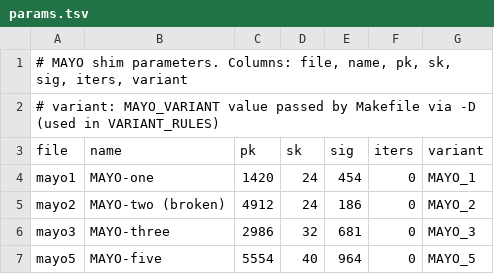
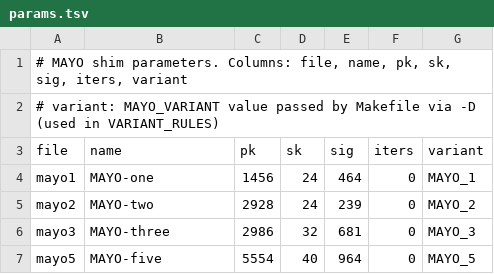
Before and after one commit to PQShield/nist-sigs-zoo, a TSV file: bench/schemes/mayo/params.tsv, drawn as a sheet.

```diff
--- a/bench/schemes/mayo/params.tsv
+++ b/bench/schemes/mayo/params.tsv
@@ -3,4 +3,4 @@
 file	name	pk	sk	sig	iters	variant
-mayo1	MAYO-one	1420	24	454	0	MAYO_1
-mayo2	MAYO-two (broken)	4912	24	186	0	MAYO_2
+mayo1	MAYO-one	1456	24	464	0	MAYO_1
+mayo2	MAYO-two	2928	24	239	0	MAYO_2
 mayo3	MAYO-three	2986	32	681	0	MAYO_3
```
Also changed, not shown: 2 other files.
